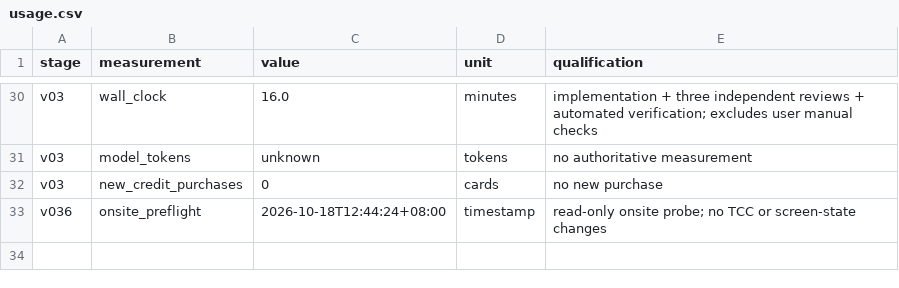
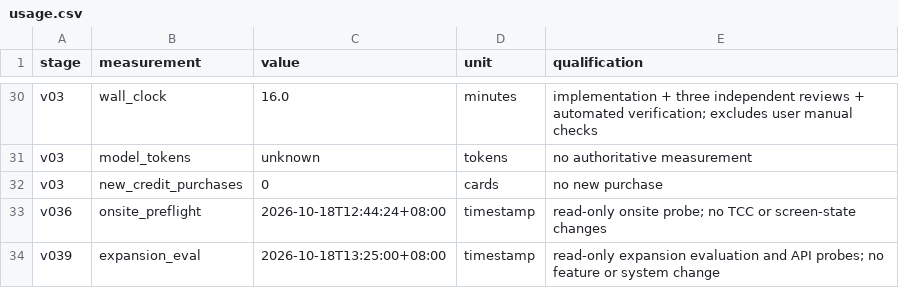
Before and after one commit to PilotFoundry/switchpilot, a CSV file: evidence/usage.csv, drawn as a sheet; only a part is shown, gaps mark what is left out; the diff names each change by its address in the sheet, - before the commit and + after, or states it on an @@ line.

Commit message:
docs: evaluate switch vs shortcut expansion
Produce the expansion evaluation requested after the four base capabilities
(keep awake, dark mode, screen saver, lock screen) passed on-site self-tests.
No feature was implemented; the report is explicitly marked as not approved.

Findings from read-only probes:
- Carbon RegisterEventHotKey/UnregisterEventHotKey return 0 and do not need
  Accessibility, so global shortcuts for no-TCC actions are feasible; conflicts
  and background feedback still need design.
- CoreAudio mute/volume properties are device-dependent: this machine's default
  output (external display audio) does not support them, while built-in/USB
  devices do, so audio controls need capability detection and unsupported
  fallbacks instead of a universal promise.
- pmset displaysleepnow is a documented public command (not executed this
  round); Night Shift still depends on private CoreBrightness and stays out of
  scope; DND/Wi-Fi/Bluetooth/desktop icons remain high risk.
- Recommended sequence: Phase 1 global shortcuts (keep awake + screen saver
  first), Phase 2 display-sleep quick action, Phase 3 volume only after device
  capability handling; ask the user to choose before implementation.

Artifacts: docs/EXPANSION.md, evidence/expansion-api-probe.md and the
self-contained HTML report; links added to README. No TCC, audio, display or
system-setting changes were made by the probes.

```diff
--- a/evidence/usage.csv
+++ b/evidence/usage.csv
+row 34: v039 | expansion_eval | 2026-10-18T13:25:00+08:00 | timestamp | read-only expansion evaluation and API probes; no feature or system change
```
Also changed, not shown: 4 other files.
